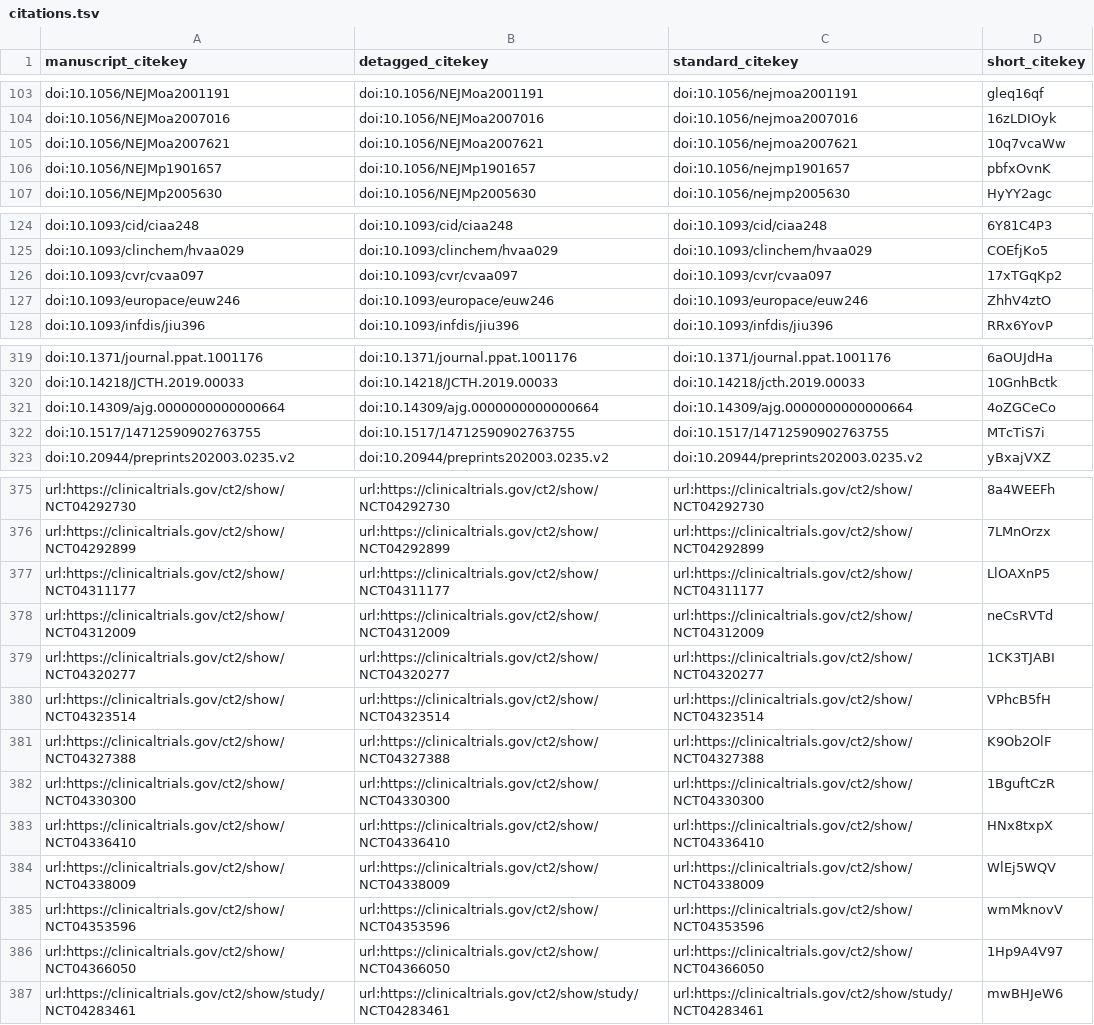
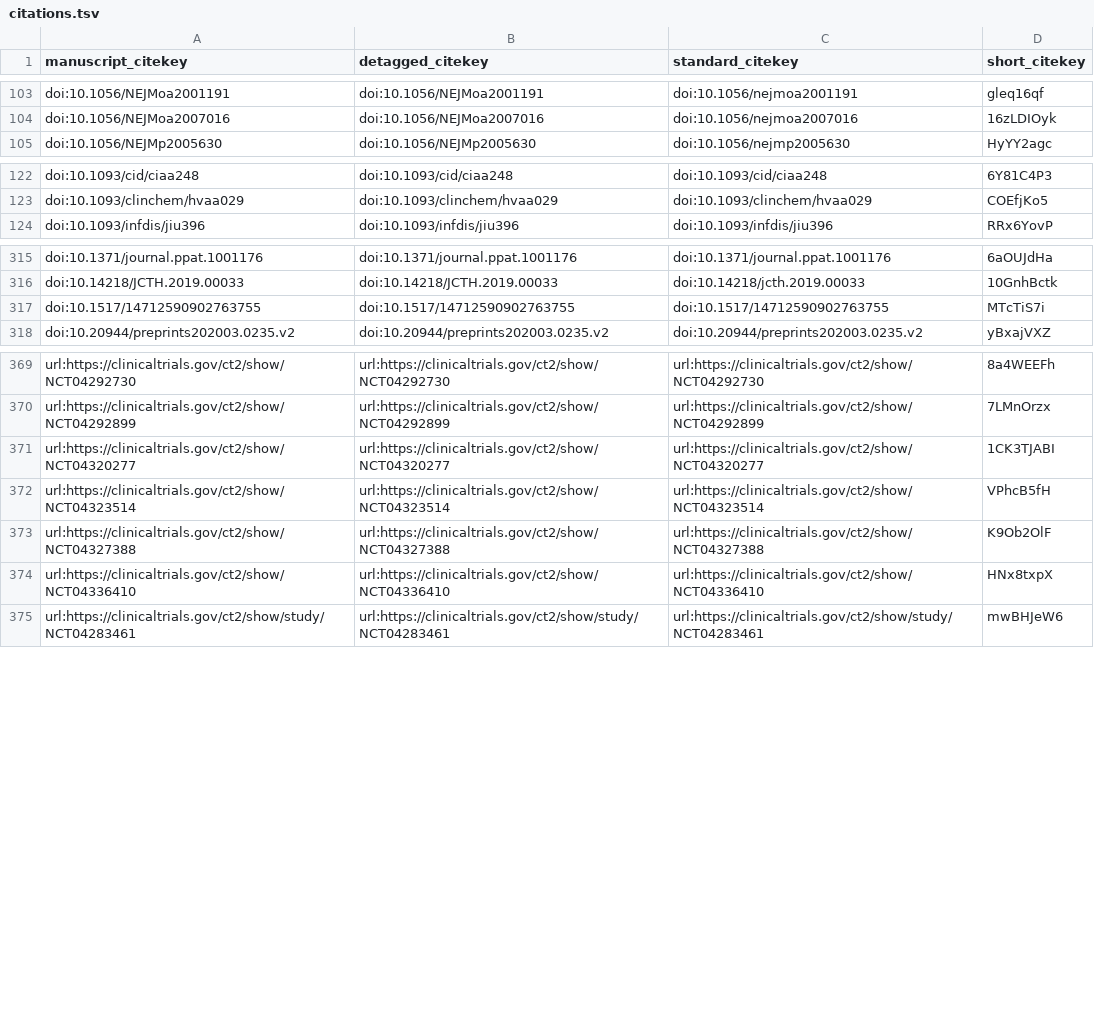
Before and after one commit to greenelab/covid19-review, a TSV file: citations.tsv, drawn as a sheet; only a part is shown, gaps mark what is left out; the diff covers the shown part only.

Commit message:
Merge pull request #308 from SiminaB/master [ci skip]
This build is based on
https://github.com/greenelab/covid19-review/commit/101daf8db57456067181906021c1895513c2fe4b.

This commit was created by the following CI build and job:
https://github.com/greenelab/covid19-review/commit/101daf8db57456067181906021c1895513c2fe4b/checks
https://github.com/greenelab/covid19-review/runs/106013562

```diff
--- a/citations.tsv
+++ b/citations.tsv
@@ -104,4 +104,2 @@ doi:10.1056/NEJMoa2001191	doi:10.1056/NEJMoa2001191	doi:10.1056/nejmoa2001191	gl
 doi:10.1056/NEJMoa2007016	doi:10.1056/NEJMoa2007016	doi:10.1056/nejmoa2007016	16zLDIOyk
-doi:10.1056/NEJMoa2007621	doi:10.1056/NEJMoa2007621	doi:10.1056/nejmoa2007621	10q7vcaWw
-doi:10.1056/NEJMp1901657	doi:10.1056/NEJMp1901657	doi:10.1056/nejmp1901657	pbfxOvnK
 doi:10.1056/NEJMp2005630	doi:10.1056/NEJMp2005630	doi:10.1056/nejmp2005630	HyYY2agc
@@ -125,4 +123,2 @@ doi:10.1093/cid/ciaa248	doi:10.1093/cid/ciaa248	doi:10.1093/cid/ciaa248	6Y81C4P3
 doi:10.1093/clinchem/hvaa029	doi:10.1093/clinchem/hvaa029	doi:10.1093/clinchem/hvaa029	COEfjKo5
-doi:10.1093/cvr/cvaa097	doi:10.1093/cvr/cvaa097	doi:10.1093/cvr/cvaa097	17xTGqKp2
-doi:10.1093/europace/euw246	doi:10.1093/europace/euw246	doi:10.1093/europace/euw246	ZhhV4ztO
 doi:10.1093/infdis/jiu396	doi:10.1093/infdis/jiu396	doi:10.1093/infdis/jiu396	RRx6YovP
@@ -320,3 +316,2 @@ doi:10.1371/journal.ppat.1001176	doi:10.1371/journal.ppat.1001176	doi:10.1371/jo
 doi:10.14218/JCTH.2019.00033	doi:10.14218/JCTH.2019.00033	doi:10.14218/jcth.2019.00033	10GnhBctk
-doi:10.14309/ajg.0000000000000664	doi:10.14309/ajg.0000000000000664	doi:10.14309/ajg.0000000000000664	4oZGCeCo
 doi:10.1517/14712590902763755	doi:10.1517/14712590902763755	doi:10.1517/14712590902763755	MTcTiS7i
@@ -376,4 +370,2 @@ url:https://clinicaltrials.gov/ct2/show/NCT04292730	url:https://clinicaltrials.g
 url:https://clinicaltrials.gov/ct2/show/NCT04292899	url:https://clinicaltrials.gov/ct2/show/NCT04292899	url:https://clinicaltrials.gov/ct2/show/NCT04292899	7LMnOrzx
-url:https://clinicaltrials.gov/ct2/show/NCT04311177	url:https://clinicaltrials.gov/ct2/show/NCT04311177	url:https://clinicaltrials.gov/ct2/show/NCT04311177	LlOAXnP5
-url:https://clinicaltrials.gov/ct2/show/NCT04312009	url:https://clinicaltrials.gov/ct2/show/NCT04312009	url:https://clinicaltrials.gov/ct2/show/NCT04312009	neCsRVTd
 url:https://clinicaltrials.gov/ct2/show/NCT04320277	url:https://clinicaltrials.gov/ct2/show/NCT04320277	url:https://clinicaltrials.gov/ct2/show/NCT04320277	1CK3TJABI
@@ -381,7 +373,3 @@ url:https://clinicaltrials.gov/ct2/show/NCT04323514	url:https://clinicaltrials.g
 url:https://clinicaltrials.gov/ct2/show/NCT04327388	url:https://clinicaltrials.gov/ct2/show/NCT04327388	url:https://clinicaltrials.gov/ct2/show/NCT04327388	K9Ob2OlF
-url:https://clinicaltrials.gov/ct2/show/NCT04330300	url:https://clinicaltrials.gov/ct2/show/NCT04330300	url:https://clinicaltrials.gov/ct2/show/NCT04330300	1BguftCzR
 url:https://clinicaltrials.gov/ct2/show/NCT04336410	url:https://clinicaltrials.gov/ct2/show/NCT04336410	url:https://clinicaltrials.gov/ct2/show/NCT04336410	HNx8txpX
-url:https://clinicaltrials.gov/ct2/show/NCT04338009	url:https://clinicaltrials.gov/ct2/show/NCT04338009	url:https://clinicaltrials.gov/ct2/show/NCT04338009	WlEj5WQV
-url:https://clinicaltrials.gov/ct2/show/NCT04353596	url:https://clinicaltrials.gov/ct2/show/NCT04353596	url:https://clinicaltrials.gov/ct2/show/NCT04353596	wmMknovV
-url:https://clinicaltrials.gov/ct2/show/NCT04366050	url:https://clinicaltrials.gov/ct2/show/NCT04366050	url:https://clinicaltrials.gov/ct2/show/NCT04366050	1Hp9A4V97
 url:https://clinicaltrials.gov/ct2/show/study/NCT04283461	url:https://clinicaltrials.gov/ct2/show/study/NCT04283461	url:https://clinicaltrials.gov/ct2/show/study/NCT04283461	mwBHJeW6
```
Also changed, not shown: 2 removed rows elsewhere in this file, 5 other files.
